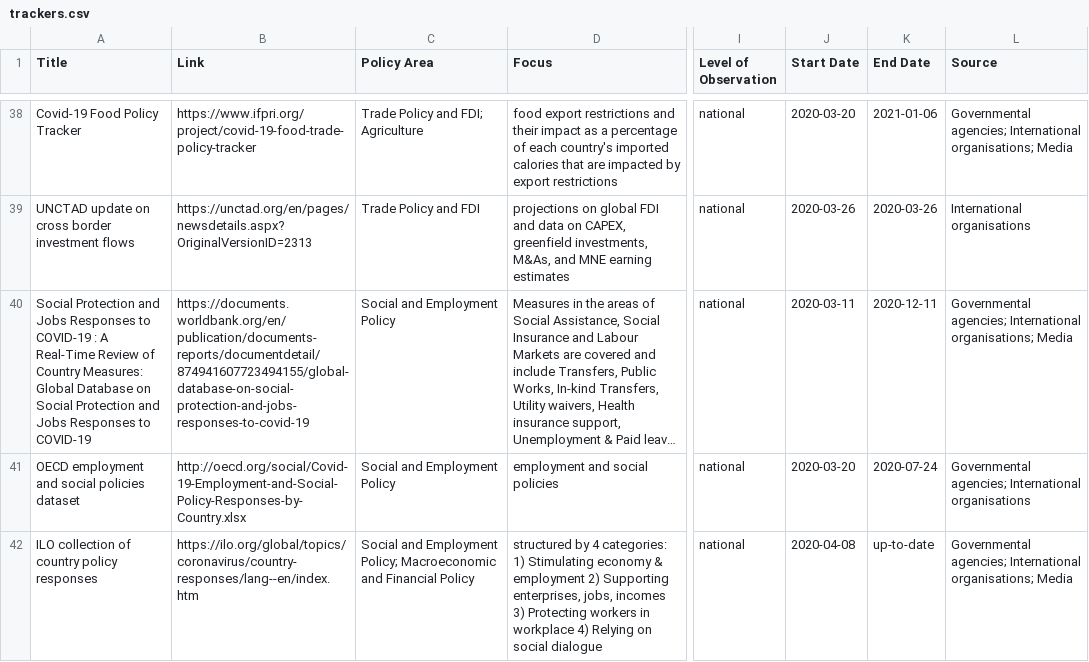
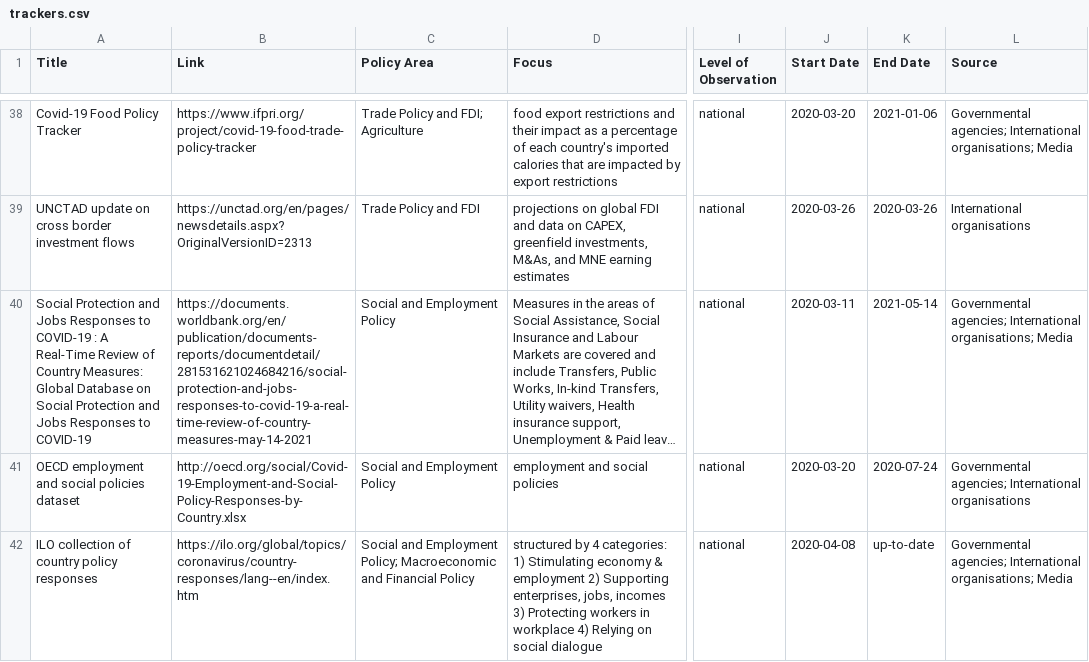
Before and after one commit to lukaslehner/supertracker, a CSV file: _data/trackers.csv, drawn as a sheet; only a part is shown, gaps mark what is left out; long unchanged cells end in …; the diff names each change by its address in the sheet, - before the commit and + after, or states it on an @@ line.

Commit message:
Update trackers.csv
update WBG Living Paper

```diff
--- a/_data/trackers.csv
+++ b/_data/trackers.csv
-B40 (Link): https://documents.worldbank.org/en/publication/documents-reports/documentdetail/874941607723494155/global-database-on-social-protection-and-jobs-responses-to-covid-19
+B40 (Link): https://documents.worldbank.org/en/publication/documents-reports/documentdetail/281531621024684216/social-protection-and-jobs-responses-to-covid-19-a-real-time-review-of-country-measures-may-14-2021
-K40 (End Date): 2020-12-11
+K40 (End Date): 2021-05-14
```
